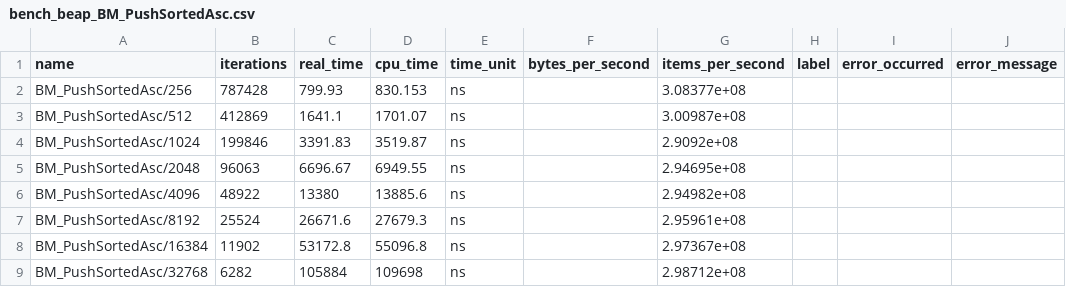
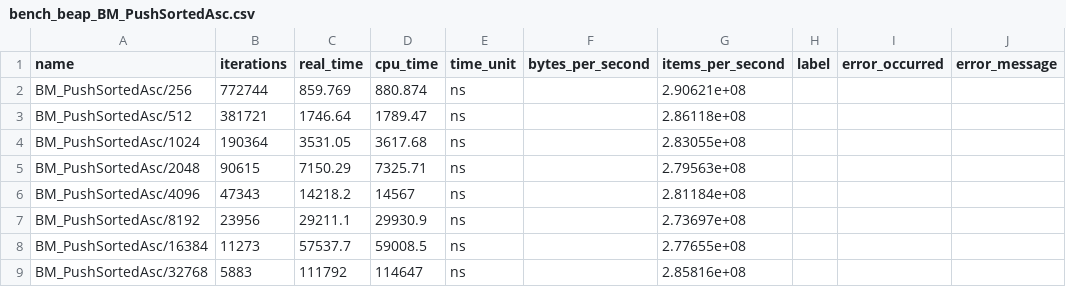
Before and after one commit to lanre01/Dissertation, a CSV file: Dissertation/benchmark_results/bench_beap_BM_PushSortedAsc.csv, drawn as a sheet; only a part is shown; the diff covers the shown part only.

```diff
--- a/Dissertation/benchmark_results/bench_beap_BM_PushSortedAsc.csv
+++ b/Dissertation/benchmark_results/bench_beap_BM_PushSortedAsc.csv
@@ -1,9 +1,9 @@
 name,iterations,real_time,cpu_time,time_unit,bytes_per_second,items_per_second,label,error_occurred,error_message
-"BM_PushSortedAsc/256",787428,799.93,830.153,ns,,3.08377e+08,,,
-"BM_PushSortedAsc/512",412869,1641.1,1701.07,ns,,3.00987e+08,,,
-"BM_PushSortedAsc/1024",199846,3391.83,3519.87,ns,,2.9092e+08,,,
-"BM_PushSortedAsc/2048",96063,6696.67,6949.55,ns,,2.94695e+08,,,
-"BM_PushSortedAsc/4096",48922,13380,13885.6,ns,,2.94982e+08,,,
-"BM_PushSortedAsc/8192",25524,26671.6,27679.3,ns,,2.95961e+08,,,
-"BM_PushSortedAsc/16384",11902,53172.8,55096.8,ns,,2.97367e+08,,,
-"BM_PushSortedAsc/32768",6282,105884,109698,ns,,2.98712e+08,,,
+"BM_PushSortedAsc/256",772744,859.769,880.874,ns,,2.90621e+08,,,
+"BM_PushSortedAsc/512",381721,1746.64,1789.47,ns,,2.86118e+08,,,
+"BM_PushSortedAsc/1024",190364,3531.05,3617.68,ns,,2.83055e+08,,,
+"BM_PushSortedAsc/2048",90615,7150.29,7325.71,ns,,2.79563e+08,,,
+"BM_PushSortedAsc/4096",47343,14218.2,14567,ns,,2.81184e+08,,,
+"BM_PushSortedAsc/8192",23956,29211.1,29930.9,ns,,2.73697e+08,,,
+"BM_PushSortedAsc/16384",11273,57537.7,59008.5,ns,,2.77655e+08,,,
+"BM_PushSortedAsc/32768",5883,111792,114647,ns,,2.85816e+08,,,
```
Also changed, not shown: 20 edited cells elsewhere in this file, Dissertation/bench_beap.csv, Dissertation/benchmark_results/bench_beap_BM_Pop.csv, 19 other files.
